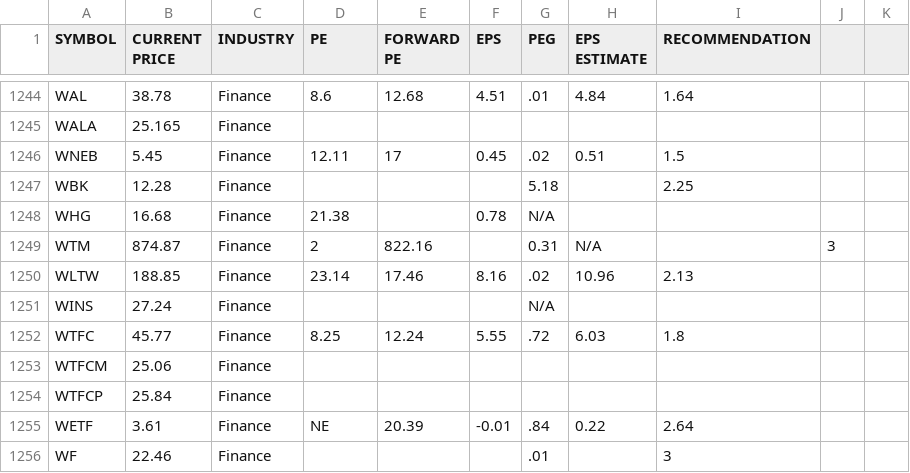
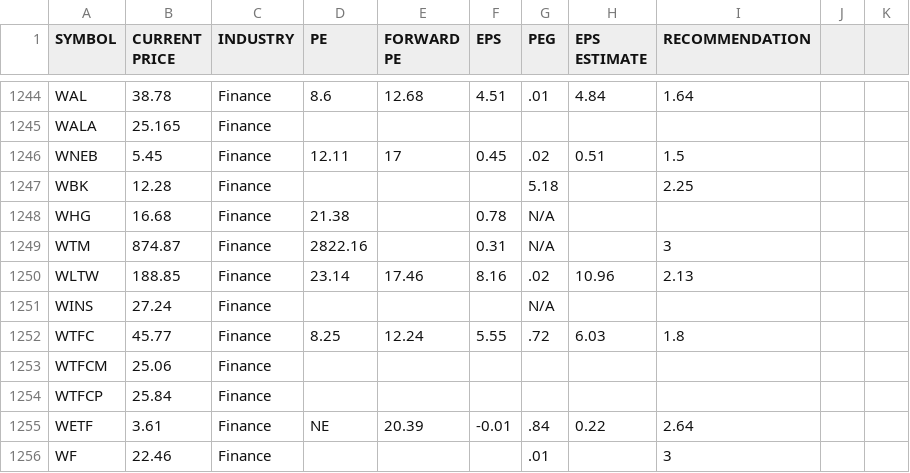
Before and after one commit to a-zuckut/EarningsScreen, a CSV file: src/market/stock/csv/data/stockDataWithoutNoSector.csv, drawn as a sheet; only a part is shown, gaps mark what is left out.

Commit message:
Update stockDataWithoutNoSector.csv

```diff
--- a/src/market/stock/csv/data/stockDataWithoutNoSector.csv
+++ b/src/market/stock/csv/data/stockDataWithoutNoSector.csv
@@ -1248,3 +1248,3 @@ WBK,12.28,Finance,,,,5.18,,2.25
 WHG,16.68,Finance,21.38,,0.78,N/A,,
-WTM,874.87,Finance,2,822.16,,0.31,N/A,,3
+WTM,874.87,Finance,2822.16,,0.31,N/A,,3
 WLTW,188.85,Finance,23.14,17.46,8.16,.02,10.96,2.13
```
